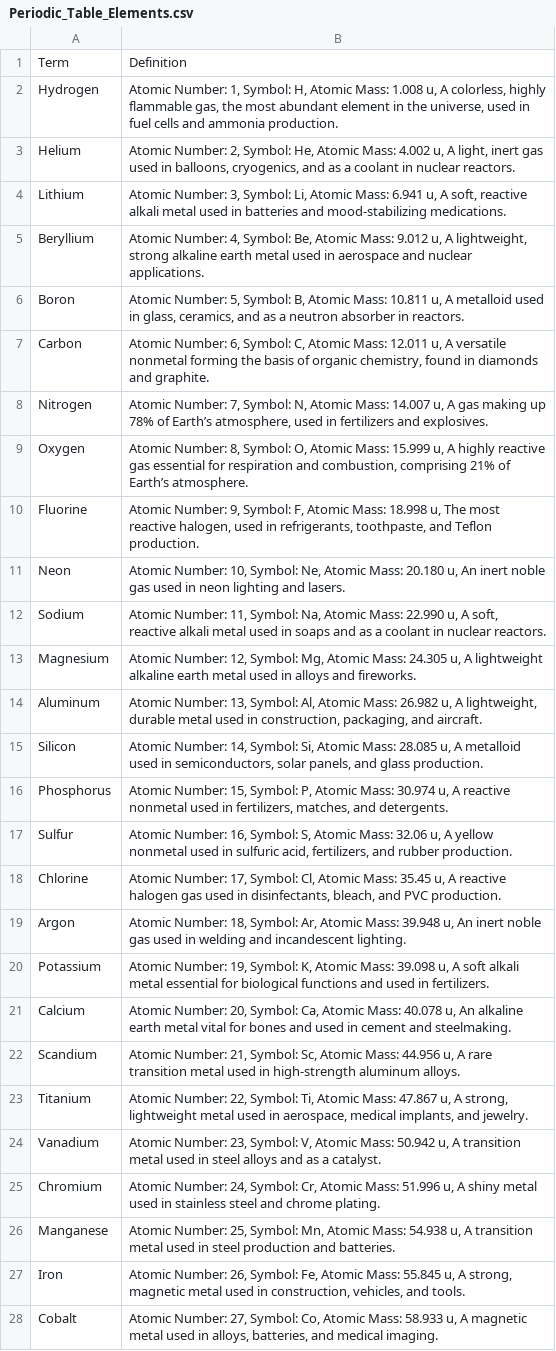
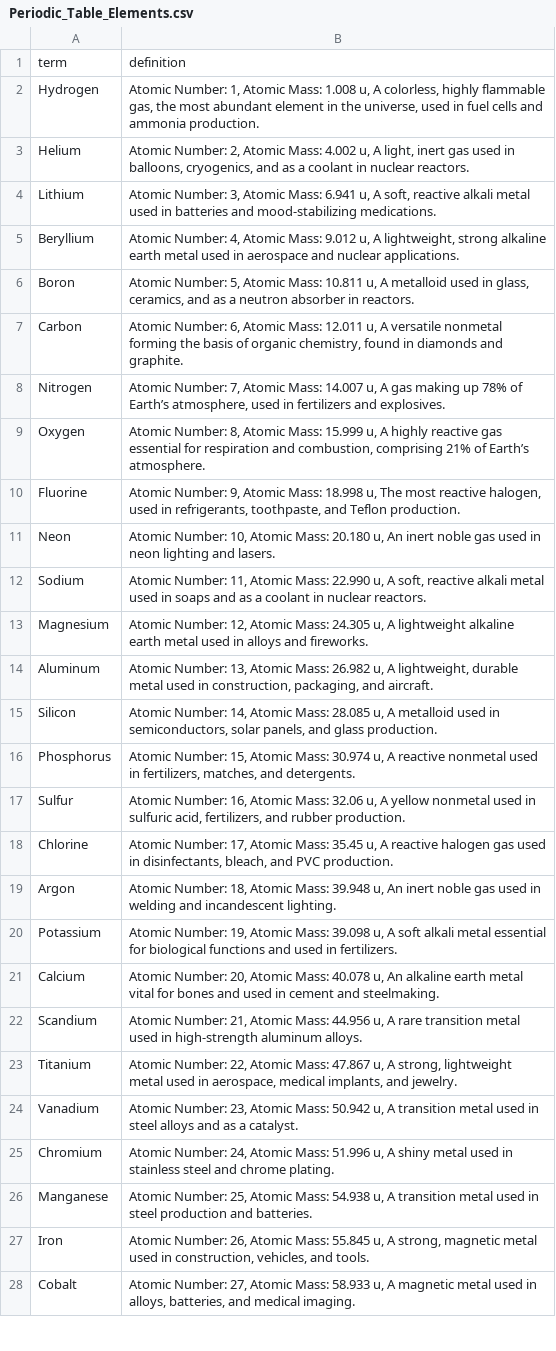
Before and after one commit to kappter/vocab-sets, a CSV file: Periodic_Table_Elements.csv, drawn as a sheet; only a part is shown; removed rows and columns are numbered as before the commit, all else as after; the diff covers the shown part only; the diff names each change by its address in the sheet, - before the commit and + after, or states it on an @@ line.

Commit message:
Add files via upload

```diff
--- a/Periodic_Table_Elements.csv
+++ b/Periodic_Table_Elements.csv
-row 1: Term | Definition
+row 1: term | definition
-B2: …Number: 1, Symbol: H, Atomic Mass:…
+B2: …Number: 1, Atomic Mass:…
-B3: …Number: 2, Symbol: He, Atomic Mass:…
+B3: …Number: 2, Atomic Mass:…
-B4: …Number: 3, Symbol: Li, Atomic Mass:…
+B4: …Number: 3, Atomic Mass:…
-B5: …Number: 4, Symbol: Be, Atomic Mass:…
+B5: …Number: 4, Atomic Mass:…
-B6: …Number: 5, Symbol: B, Atomic Mass:…
+B6: …Number: 5, Atomic Mass:…
-B7: …Number: 6, Symbol: C, Atomic Mass:…
+B7: …Number: 6, Atomic Mass:…
-B8: …Number: 7, Symbol: N, Atomic Mass:…
+B8: …Number: 7, Atomic Mass:…
-B9: …Number: 8, Symbol: O, Atomic Mass:…
+B9: …Number: 8, Atomic Mass:…
-B10: …Number: 9, Symbol: F, Atomic Mass:…
+B10: …Number: 9, Atomic Mass:…
-B11: …Number: 10, Symbol: Ne, Atomic Mass:…
+B11: …Number: 10, Atomic Mass:…
-B12: …Number: 11, Symbol: Na, Atomic Mass:…
+B12: …Number: 11, Atomic Mass:…
-B13: …Number: 12, Symbol: Mg, Atomic Mass:…
+B13: …Number: 12, Atomic Mass:…
-B14: …Number: 13, Symbol: Al, Atomic Mass:…
+B14: …Number: 13, Atomic Mass:…
-B15: …Number: 14, Symbol: Si, Atomic Mass:…
+B15: …Number: 14, Atomic Mass:…
-B16: …Number: 15, Symbol: P, Atomic Mass:…
+B16: …Number: 15, Atomic Mass:…
-B17: …Number: 16, Symbol: S, Atomic Mass:…
+B17: …Number: 16, Atomic Mass:…
-B18: …Number: 17, Symbol: Cl, Atomic Mass:…
+B18: …Number: 17, Atomic Mass:…
-B19: …Number: 18, Symbol: Ar, Atomic Mass:…
+B19: …Number: 18, Atomic Mass:…
-B20: …Number: 19, Symbol: K, Atomic Mass:…
+B20: …Number: 19, Atomic Mass:…
-B21: …Number: 20, Symbol: Ca, Atomic Mass:…
+B21: …Number: 20, Atomic Mass:…
-B22: …Number: 21, Symbol: Sc, Atomic Mass:…
+B22: …Number: 21, Atomic Mass:…
-B23: …Number: 22, Symbol: Ti, Atomic Mass:…
+B23: …Number: 22, Atomic Mass:…
-B24: …Number: 23, Symbol: V, Atomic Mass:…
+B24: …Number: 23, Atomic Mass:…
-B25: …Number: 24, Symbol: Cr, Atomic Mass:…
+B25: …Number: 24, Atomic Mass:…
-B26: …Number: 25, Symbol: Mn, Atomic Mass:…
+B26: …Number: 25, Atomic Mass:…
-B27: …Number: 26, Symbol: Fe, Atomic Mass:…
+B27: …Number: 26, Atomic Mass:…
-B28: …Number: 27, Symbol: Co, Atomic Mass:…
+B28: …Number: 27, Atomic Mass:…
```
Also changed, not shown: 91 edited cells elsewhere in this file.
